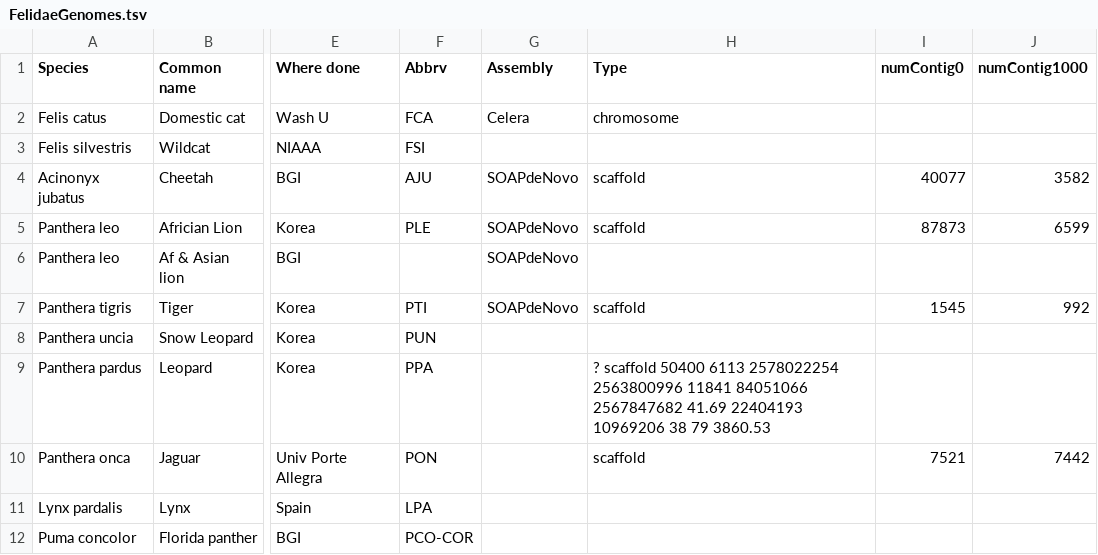
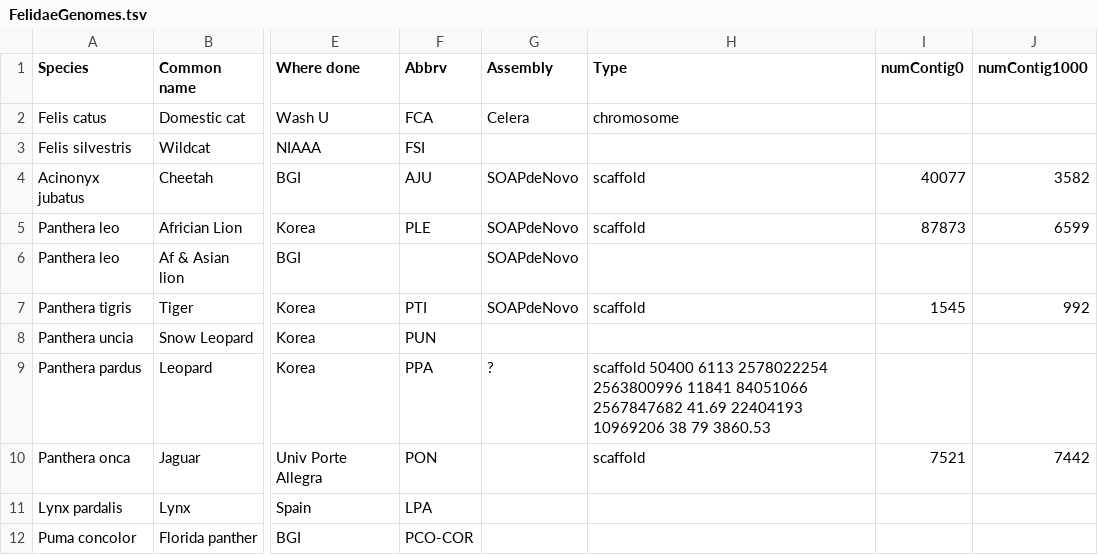
Before and after one commit to felidae-reconstruction/doc, a TSV file: FelidaeGenomes.tsv, drawn as a sheet; only a part is shown, gaps mark what is left out; the diff names each change by its address in the sheet, - before the commit and + after, or states it on an @@ line.

Commit message:
Update FelidaeGenomes.tsv

```diff
--- a/FelidaeGenomes.tsv
+++ b/FelidaeGenomes.tsv
-G9 (Assembly): (empty)
+G9 (Assembly): ?
-H9 (Type): ? scaffold 50400…
+H9 (Type): scaffold 50400…
```
